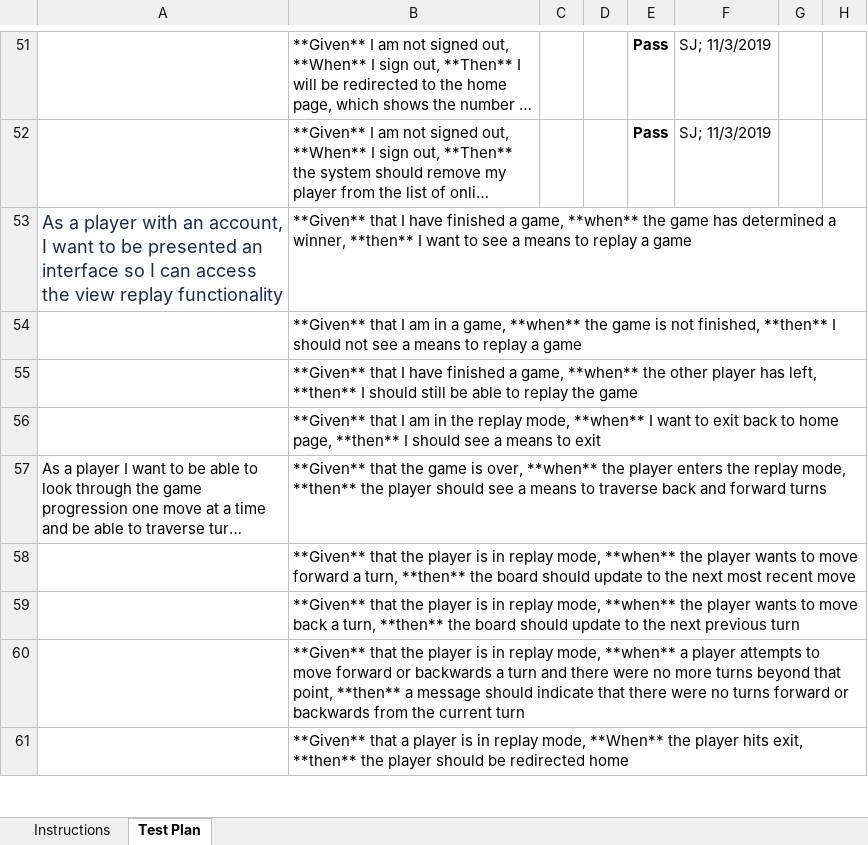
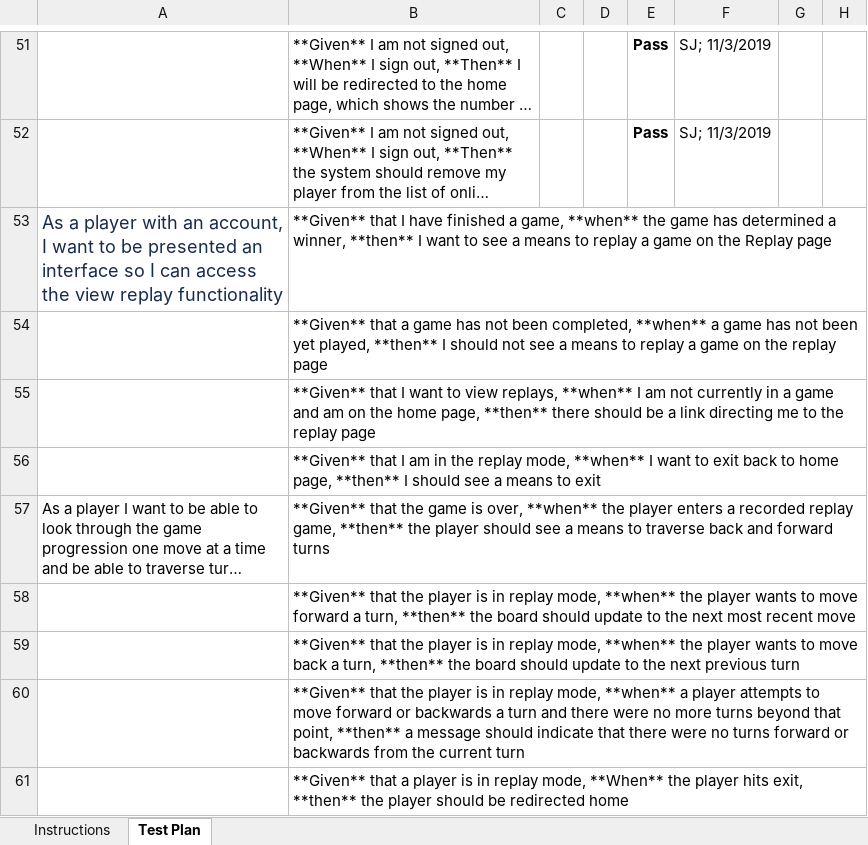
Before and after one commit to rmadulka/checkers-app, an Excel workbook: etc/Acceptance Test Plan.xlsx, sheet Test Plan, drawn as a sheet; only a part is shown, gaps mark what is left out; long unchanged cells end in …; values as stored, in another font and other column widths than the file's, no borders; conditional formats not drawn; the diff names each change by its address in the sheet, - before the commit and + after, or states it on an @@ line.

Commit message:
made edits within Acceptance Test Plan

```diff
--- a/etc/Acceptance Test Plan.xlsx (sheet Test Plan)
+++ b/etc/Acceptance Test Plan.xlsx (sheet Test Plan)
-B53: …a game
+B53: …a game on the Replay page
-B54: **Given** that I am in a game, **when** the game is not finished, **then** I should not see a means to replay a game
+B54: **Given** that a game has not been completed, **when** a game has not been yet played, **then** I should not see a means to replay a game on the replay page
-B55: …that I have finished a game, **when** the other player has left, **then** I should still be able to replay the game
+B55: …that I want to view replays, **when** I am not currently in a game and am on the home page, **then** there should be a link directing me to the replay page
-B57: …player enters the replay mode, **then** the…
+B57: …player enters a recorded replay game, **then** the…
```
Also changed, not shown: 1 other file.
